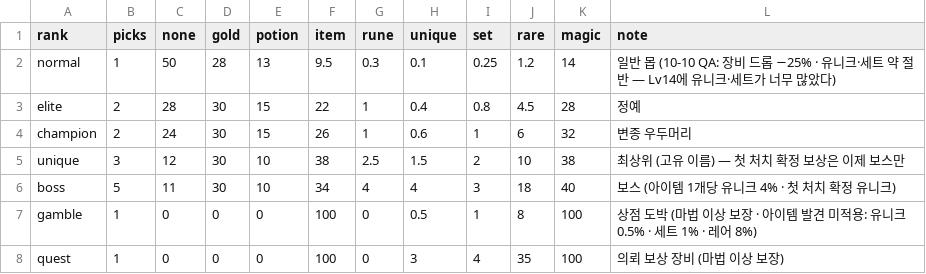
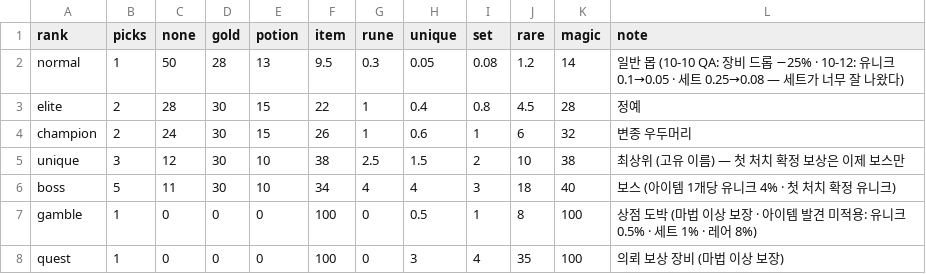
Before and after one commit to mogoshop/catch-and-keep, a CSV file: data/drop_tables.csv, drawn as a sheet.

```diff
--- a/data/drop_tables.csv
+++ b/data/drop_tables.csv
@@ -1,3 +1,3 @@
 rank,picks,none,gold,potion,item,rune,unique,set,rare,magic,note
-normal,1,50,28,13,9.5,0.3,0.1,0.25,1.2,14,일반 몹 (10-10 QA: 장비 드롭 −25% · 유니크·세트 약 절반 — Lv14에 유니크·세트가 너무 많았다)
+normal,1,50,28,13,9.5,0.3,0.05,0.08,1.2,14,일반 몹 (10-10 QA: 장비 드롭 −25% · 10-12: 유니크 0.1→0.05 · 세트 0.25→0.08 — 세트가 너무 잘 나왔다)
 elite,2,28,30,15,22,1,0.4,0.8,4.5,28,정예
```
Also changed, not shown: 3 other files.
